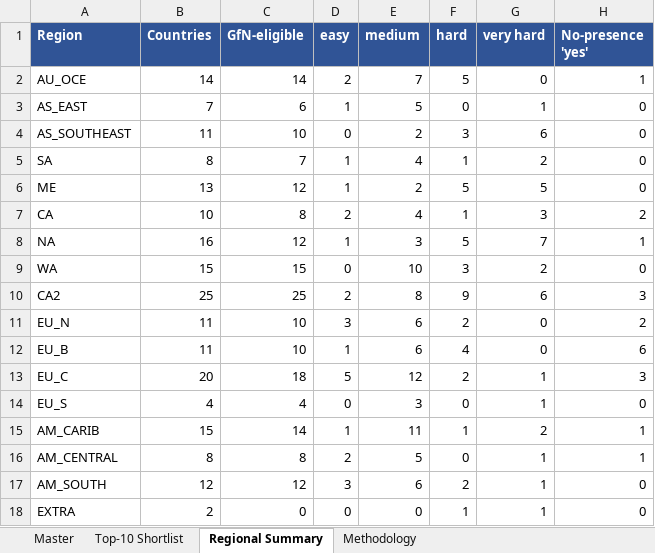
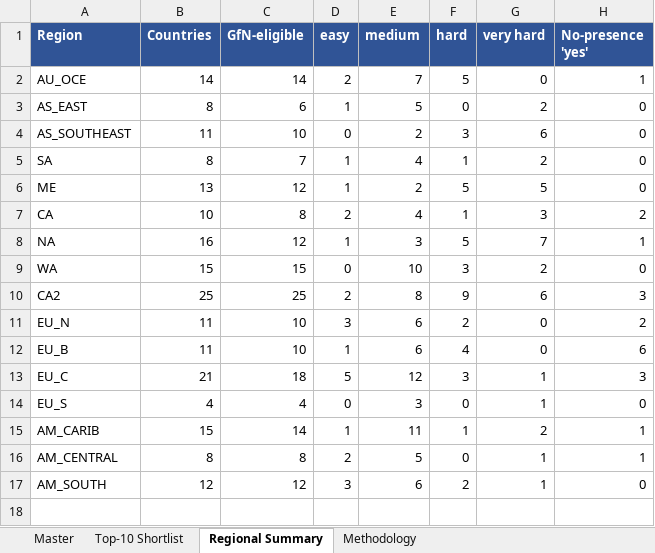
Before and after one commit to OpenCharity-org/OpenCharity, an Excel workbook: charities_by_country_v2.xlsx, sheet Regional Summary, drawn as a sheet; values as stored, in another font and other column widths than the file's, no borders; the diff names each change by its address in the sheet, - before the commit and + after, or states it on an @@ line.

```diff
--- a/charities_by_country_v2.xlsx (sheet Regional Summary)
+++ b/charities_by_country_v2.xlsx (sheet Regional Summary)
-B3 (Countries): 7
+B3 (Countries): 8
-G3 (very hard): 1
+G3 (very hard): 2
-B13 (Countries): 20
+B13 (Countries): 21
-F13 (hard): 2
+F13 (hard): 3
-row 18: EXTRA | 2 | 0 | 0 | 0 | 1 | 1 | 0
```
Also changed, not shown: 13 other files.
